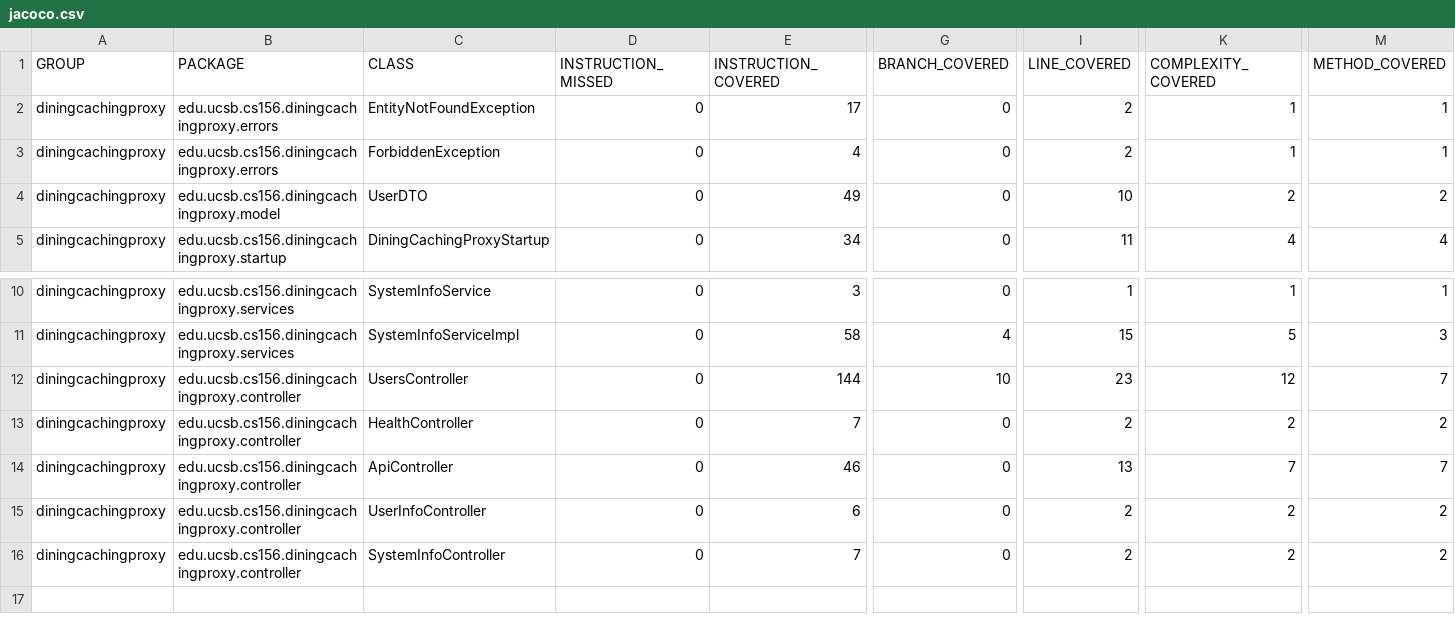
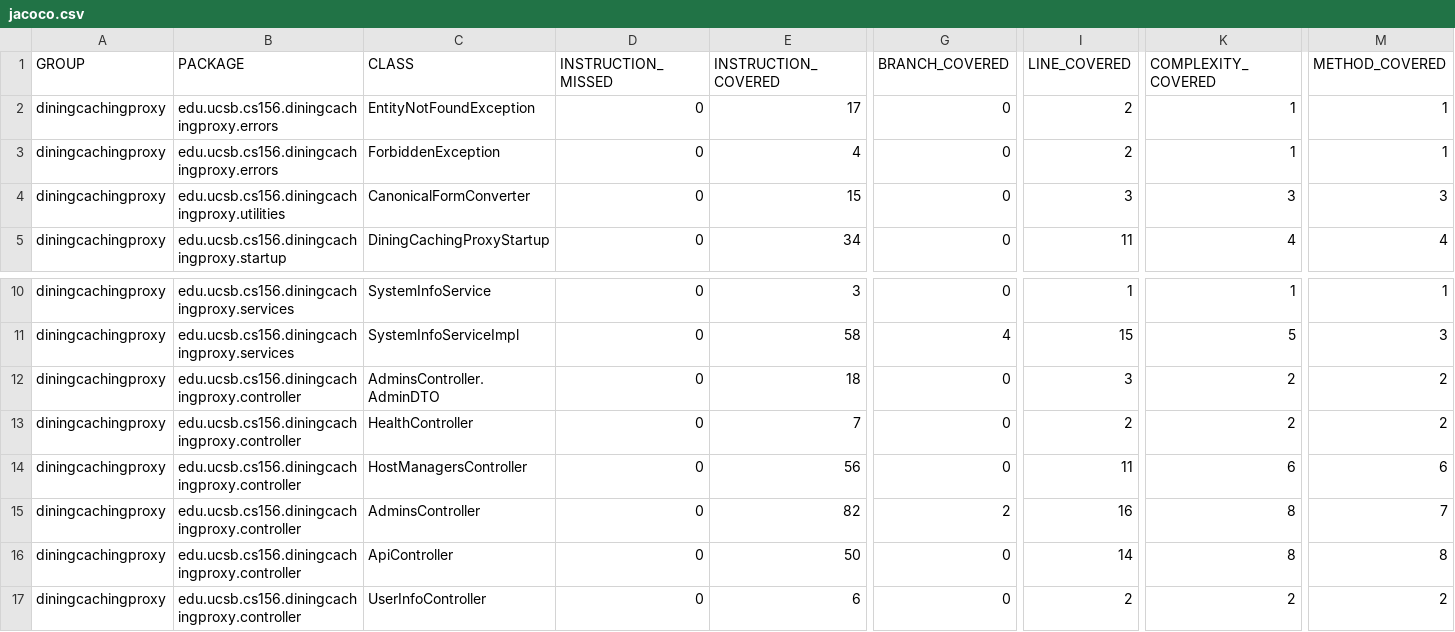
Before and after one commit to ucsb-cs156/proj-dining-caching-proxy, a CSV file: prs/1/jacoco/jacoco.csv, drawn as a sheet; only a part is shown, gaps mark what is left out; the shorter side is filled out with more unchanged rows; addresses are those after the commit; rows hold the shown columns only; the diff names each change by its address in the sheet, - before the commit and + after, or states it on an @@ line.

Commit message:
Deploying to gh-pages from @ ucsb-cs156/proj-dining-caching-proxy@3a6159e5041b4611eb55db2b80b4372be97c8c59 🚀

```diff
--- a/prs/1/jacoco/jacoco.csv
+++ b/prs/1/jacoco/jacoco.csv
-B4 (PACKAGE): edu.ucsb.cs156.diningcachingproxy.model
+B4 (PACKAGE): edu.ucsb.cs156.diningcachingproxy.utilities
-C4 (CLASS): UserDTO
+C4 (CLASS): CanonicalFormConverter
-E4 (INSTRUCTION_COVERED): 49
+E4 (INSTRUCTION_COVERED): 15
-I4 (LINE_COVERED): 10
+I4 (LINE_COVERED): 3
-K4 (COMPLEXITY_COVERED): 2
+K4 (COMPLEXITY_COVERED): 3
-M4 (METHOD_COVERED): 2
+M4 (METHOD_COVERED): 3
-C12 (CLASS): UsersController
+C12 (CLASS): AdminsController.AdminDTO
-E12 (INSTRUCTION_COVERED): 144
+E12 (INSTRUCTION_COVERED): 18
-G12 (BRANCH_COVERED): 10
+G12 (BRANCH_COVERED): 0
-I12 (LINE_COVERED): 23
+I12 (LINE_COVERED): 3
-K12 (COMPLEXITY_COVERED): 12
+K12 (COMPLEXITY_COVERED): 2
-M12 (METHOD_COVERED): 7
+M12 (METHOD_COVERED): 2
+row 14: diningcachingproxy | edu.ucsb.cs156.diningcachingproxy.controller | HostManagersController | 0 | 56 | 0 | 11 | 6 | 6
+row 15: diningcachingproxy | edu.ucsb.cs156.diningcachingproxy.controller | AdminsController | 0 | 82 | 2 | 16 | 8 | 7
-E16 (INSTRUCTION_COVERED): 46
+E16 (INSTRUCTION_COVERED): 50
-I16 (LINE_COVERED): 13
+I16 (LINE_COVERED): 14
-K16 (COMPLEXITY_COVERED): 7
+K16 (COMPLEXITY_COVERED): 8
-M16 (METHOD_COVERED): 7
+M16 (METHOD_COVERED): 8
```
Also changed, not shown: 22 other files.
